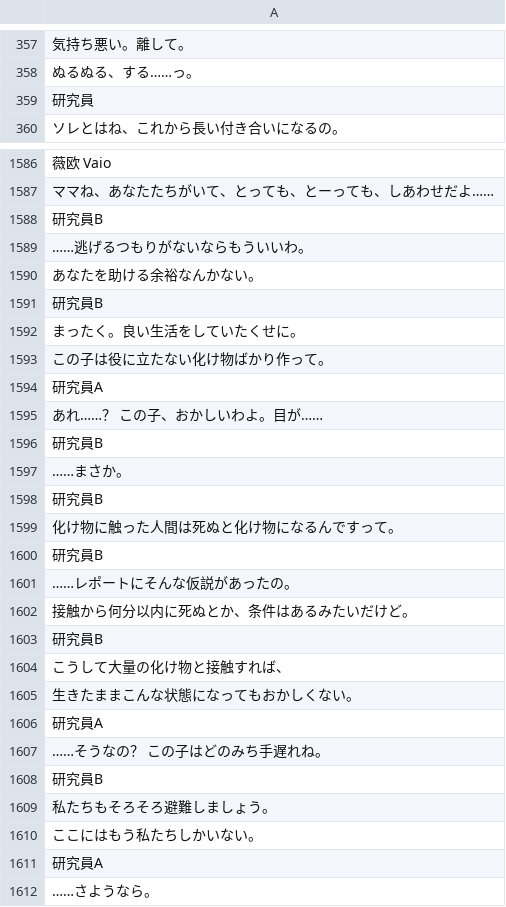
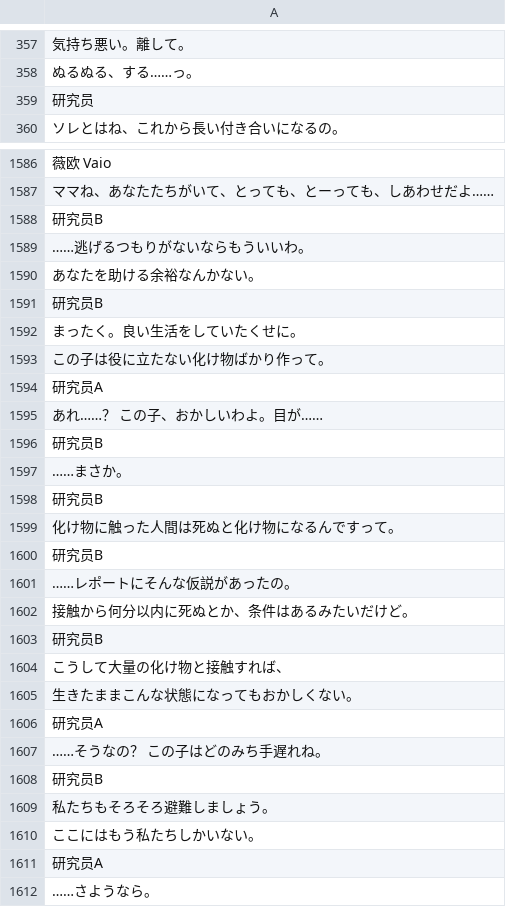
Before and after one commit to Krash220/NOIRNOAH-i18n-zh-Hans, a CSV file: www/data/text/CommonEvents.csv, drawn as a sheet; only a part is shown, gaps mark what is left out; the diff covers the shown part only; the diff names each change by its address in the sheet, - before the commit and + after, or states it on an @@ line.

```diff
--- a/www/data/text/CommonEvents.csv
+++ b/www/data/text/CommonEvents.csv
-A359: 研究員
+A359: 研究员
-A1588: 研究員B
+A1588: 研究员B
-A1591: 研究員B
+A1591: 研究员B
-A1594: 研究員A
+A1594: 研究员A
-A1596: 研究員B
+A1596: 研究员B
-A1598: 研究員B
+A1598: 研究员B
-A1600: 研究員B
+A1600: 研究员B
-A1603: 研究員B
+A1603: 研究员B
-A1606: 研究員A
+A1606: 研究员A
-A1608: 研究員B
+A1608: 研究员B
-A1611: 研究員A
+A1611: 研究员A
```
Also changed, not shown: 81 edited cells elsewhere in this file, 3 other files.
